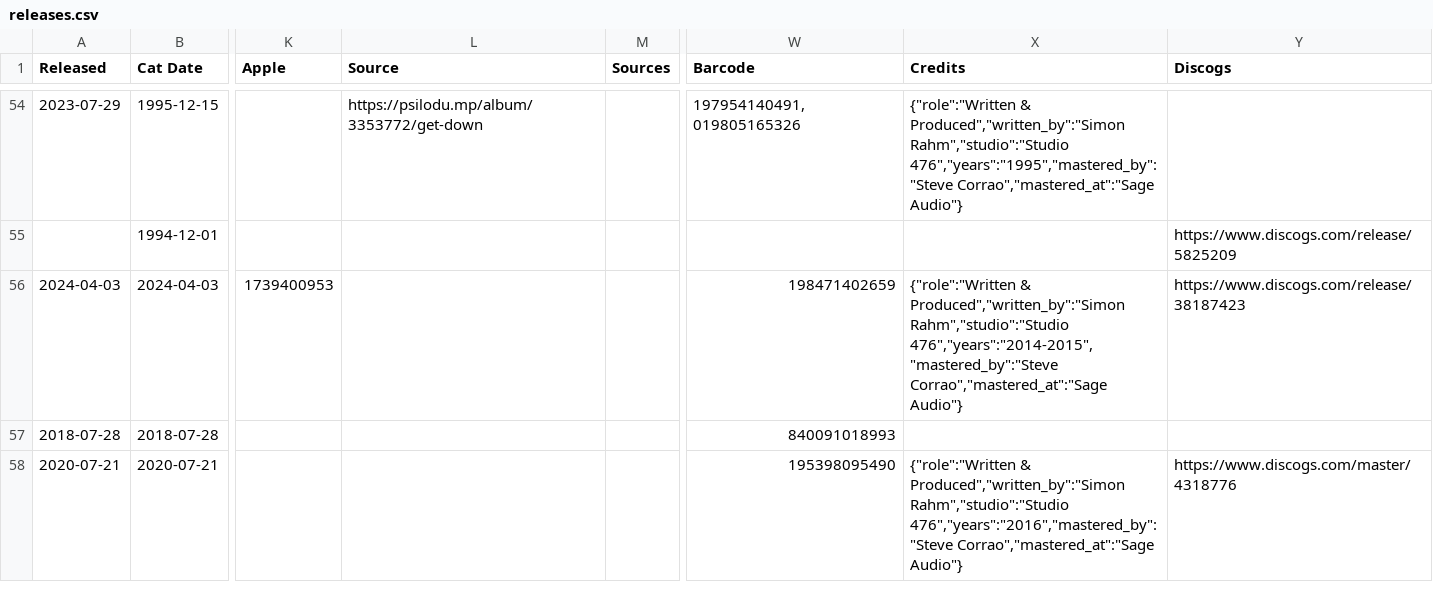
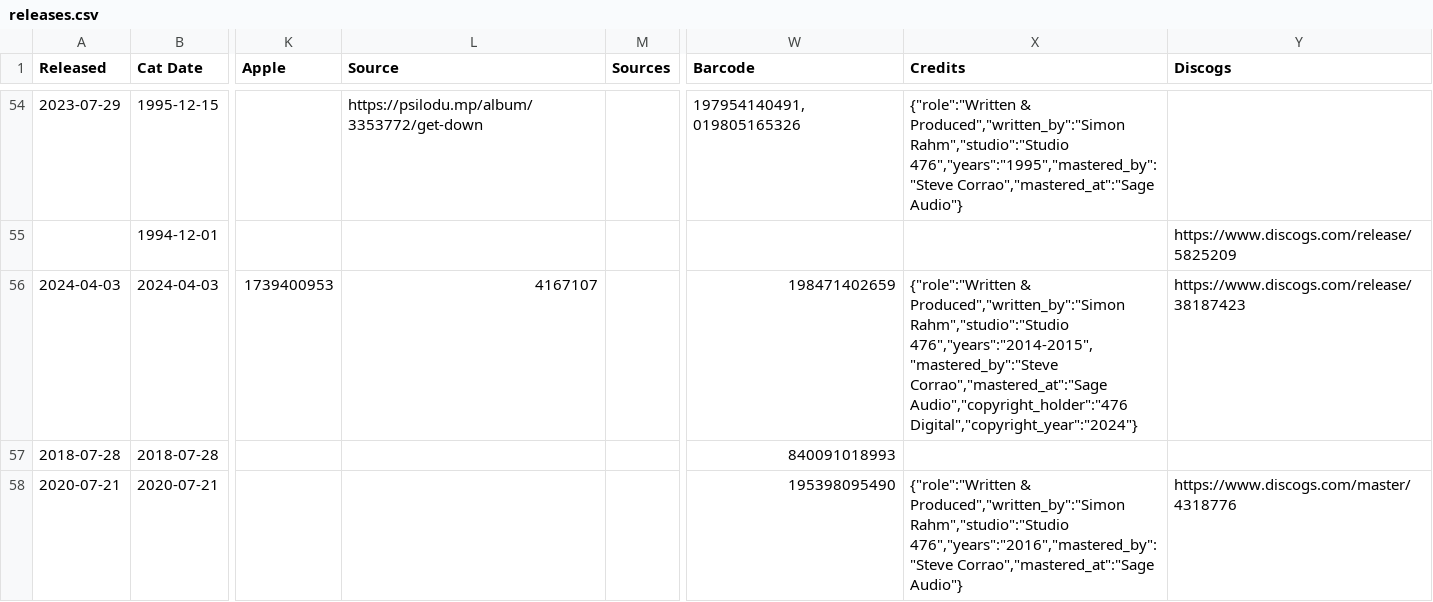
Before and after one commit to psilodump/website-data, a CSV file: releases.csv, drawn as a sheet; only a part is shown, gaps mark what is left out; the diff names each change by its address in the sheet, - before the commit and + after, or states it on an @@ line.

Commit message:
Sync catalogue CSVs from NAS admin

```diff
--- a/releases.csv
+++ b/releases.csv
-L56 (Source): (empty)
+L56 (Source): 4167107
-X56 (Credits): …476","years":"2014-2015","mastered_by":"Steve Corrao","mastered_at":"Sage Audio"}
+X56 (Credits): …476","years":"2014-2015","mastered_by":"Steve Corrao","mastered_at":"Sage Audio","copyright_holder":"476 Digital","copyright_year":"2024"}
```
